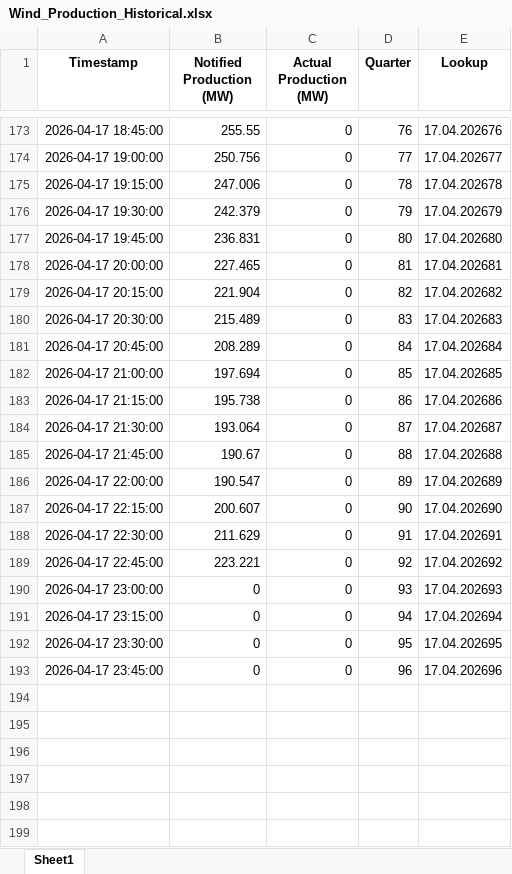
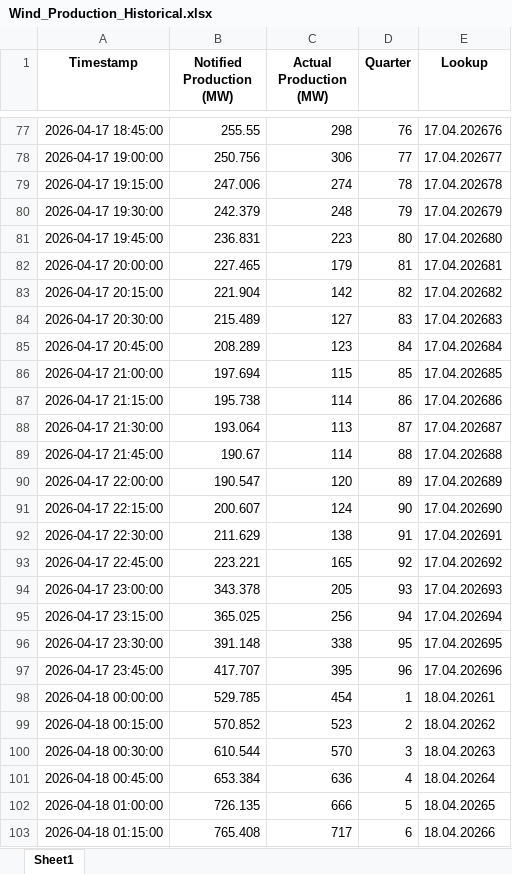
Before and after one commit to Andrei-Ionita/AdremTrading, an Excel workbook: data_fetching/Entsoe/Wind_Production_Historical.xlsx, sheet Sheet1, drawn as a sheet; only a part is shown, gaps mark what is left out; values as stored, in another font and other column widths than the file's, no borders; addresses are those after the commit; the diff covers the shown part only; the diff names each change by its address in the sheet, - before the commit and + after, or states it on an @@ line.

```diff
--- a/data_fetching/Entsoe/Wind_Production_Historical.xlsx (sheet Sheet1)
+++ b/data_fetching/Entsoe/Wind_Production_Historical.xlsx (sheet Sheet1)
-C77 (Actual Production (MW)): 0
+C77 (Actual Production (MW)): 298
-C78 (Actual Production (MW)): 0
+C78 (Actual Production (MW)): 306
-C79 (Actual Production (MW)): 0
+C79 (Actual Production (MW)): 274
-C80 (Actual Production (MW)): 0
+C80 (Actual Production (MW)): 248
-C81 (Actual Production (MW)): 0
+C81 (Actual Production (MW)): 223
-C82 (Actual Production (MW)): 0
+C82 (Actual Production (MW)): 179
-C83 (Actual Production (MW)): 0
+C83 (Actual Production (MW)): 142
-C84 (Actual Production (MW)): 0
+C84 (Actual Production (MW)): 127
-C85 (Actual Production (MW)): 0
+C85 (Actual Production (MW)): 123
-C86 (Actual Production (MW)): 0
+C86 (Actual Production (MW)): 115
-C87 (Actual Production (MW)): 0
+C87 (Actual Production (MW)): 114
-C88 (Actual Production (MW)): 0
+C88 (Actual Production (MW)): 113
-C89 (Actual Production (MW)): 0
+C89 (Actual Production (MW)): 114
-C90 (Actual Production (MW)): 0
+C90 (Actual Production (MW)): 120
-C91 (Actual Production (MW)): 0
+C91 (Actual Production (MW)): 124
-C92 (Actual Production (MW)): 0
+C92 (Actual Production (MW)): 138
-C93 (Actual Production (MW)): 0
+C93 (Actual Production (MW)): 165
-B94 (Notified Production (MW)): 0
+B94 (Notified Production (MW)): 343.378
-C94 (Actual Production (MW)): 0
+C94 (Actual Production (MW)): 205
-B95 (Notified Production (MW)): 0
+B95 (Notified Production (MW)): 365.025
-C95 (Actual Production (MW)): 0
+C95 (Actual Production (MW)): 256
-B96 (Notified Production (MW)): 0
+B96 (Notified Production (MW)): 391.148
-C96 (Actual Production (MW)): 0
+C96 (Actual Production (MW)): 338
-B97 (Notified Production (MW)): 0
+B97 (Notified Production (MW)): 417.707
-C97 (Actual Production (MW)): 0
+C97 (Actual Production (MW)): 395
+row 98: 2026-04-18 00:00:00 | 529.785 | 454 | 1 | 18.04.20261
+row 99: 2026-04-18 00:15:00 | 570.852 | 523 | 2 | 18.04.20262
+row 100: 2026-04-18 00:30:00 | 610.544 | 570 | 3 | 18.04.20263
+row 101: 2026-04-18 00:45:00 | 653.384 | 636 | 4 | 18.04.20264
+row 102: 2026-04-18 01:00:00 | 726.135 | 666 | 5 | 18.04.20265
+row 103: 2026-04-18 01:15:00 | 765.408 | 717 | 6 | 18.04.20266
```
Also changed, not shown: 282 added rows, 96 removed rows and 27 edited cells elsewhere in this sheet, data_fetching/Entsoe/Balancing_Energy_Activation.xlsx, data_fetching/Entsoe/Hydro_Production_Historical.xlsx, 24 other files.
